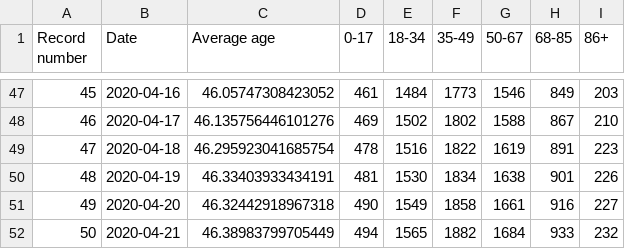
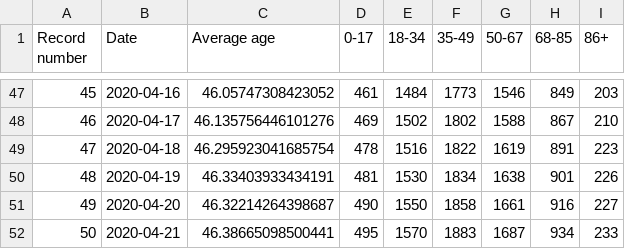
Before and after one commit to kukosek/czech-covid-db, a CSV file: uzis/records_confirmed-agegroups_uzis.csv, drawn as a sheet; only a part is shown, gaps mark what is left out.

```diff
--- a/uzis/records_confirmed-agegroups_uzis.csv
+++ b/uzis/records_confirmed-agegroups_uzis.csv
@@ -50,3 +50,3 @@ Record number,Date,Average age,0-17,18-34,35-49,50-67,68-85,86+
 48,2020-04-19,46.33403933434191,481,1530,1834,1638,901,226
-49,2020-04-20,46.32442918967318,490,1549,1858,1661,916,227
-50,2020-04-21,46.38983799705449,494,1565,1882,1684,933,232
+49,2020-04-20,46.32214264398687,490,1550,1858,1661,916,227
+50,2020-04-21,46.38665098500441,495,1570,1883,1687,934,233
```
Also changed, not shown: uzis/records_confirmed_uzis.csv, 1 other file.
